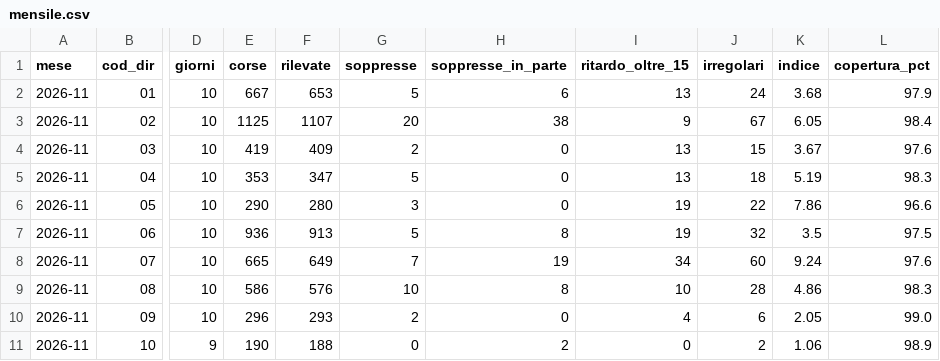
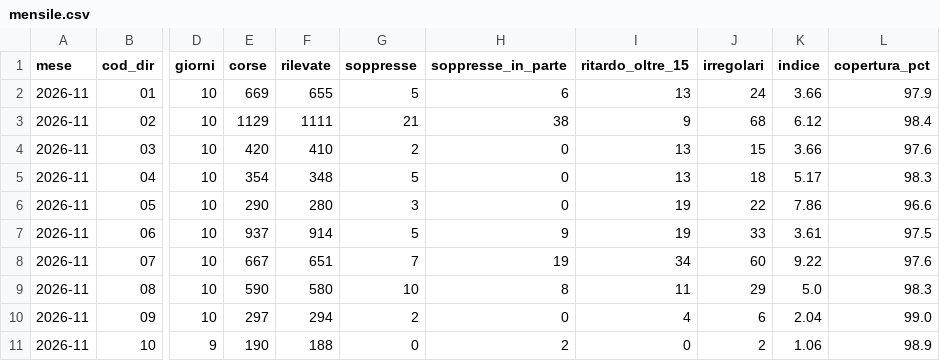
Before and after one commit to Easyinve/trenord-ritardi, a CSV file: archivio/mensile.csv, drawn as a sheet; only a part is shown, gaps mark what is left out; the diff covers the shown part only; the diff names each change by its address in the sheet, - before the commit and + after, or states it on an @@ line.

```diff
--- a/archivio/mensile.csv
+++ b/archivio/mensile.csv
-E2 (corse): 667
+E2 (corse): 669
-F2 (rilevate): 653
+F2 (rilevate): 655
-K2 (indice): 3.68
+K2 (indice): 3.66
-E3 (corse): 1125
+E3 (corse): 1129
-F3 (rilevate): 1107
+F3 (rilevate): 1111
-G3 (soppresse): 20
+G3 (soppresse): 21
-J3 (irregolari): 67
+J3 (irregolari): 68
-K3 (indice): 6.05
+K3 (indice): 6.12
-E4 (corse): 419
+E4 (corse): 420
-F4 (rilevate): 409
+F4 (rilevate): 410
-K4 (indice): 3.67
+K4 (indice): 3.66
-E5 (corse): 353
+E5 (corse): 354
-F5 (rilevate): 347
+F5 (rilevate): 348
-K5 (indice): 5.19
+K5 (indice): 5.17
-E7 (corse): 936
+E7 (corse): 937
-F7 (rilevate): 913
+F7 (rilevate): 914
-H7 (soppresse_in_parte): 8
+H7 (soppresse_in_parte): 9
-J7 (irregolari): 32
+J7 (irregolari): 33
-K7 (indice): 3.5
+K7 (indice): 3.61
-E8 (corse): 665
+E8 (corse): 667
-F8 (rilevate): 649
+F8 (rilevate): 651
-K8 (indice): 9.24
+K8 (indice): 9.22
-E9 (corse): 586
+E9 (corse): 590
-F9 (rilevate): 576
+F9 (rilevate): 580
-I9 (ritardo_oltre_15): 10
+I9 (ritardo_oltre_15): 11
-J9 (irregolari): 28
+J9 (irregolari): 29
-K9 (indice): 4.86
+K9 (indice): 5.0
-E10 (corse): 296
+E10 (corse): 297
-F10 (rilevate): 293
+F10 (rilevate): 294
-K10 (indice): 2.05
+K10 (indice): 2.04
```
Also changed, not shown: 77 edited cells elsewhere in this file, archivio/riepilogo.csv, 1 other file.
